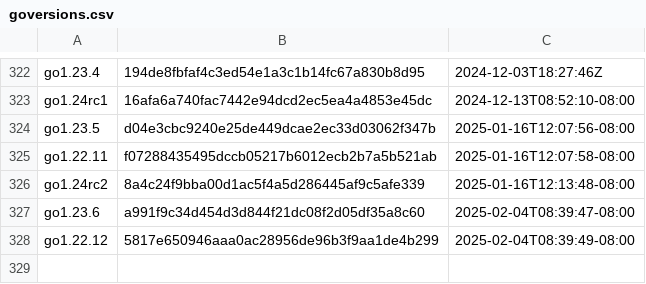
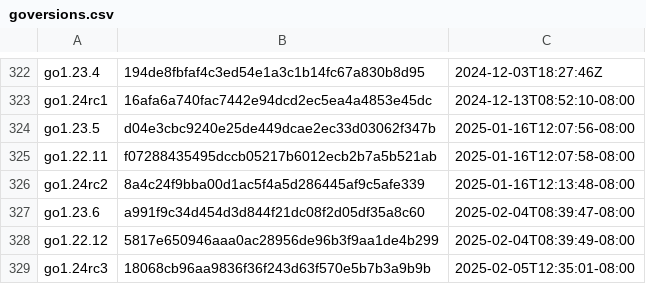
Before and after one commit to Zxilly/gore, a CSV file: resources/goversions.csv, drawn as a sheet; only a part is shown, gaps mark what is left out; the diff names each change by its address in the sheet, - before the commit and + after, or states it on an @@ line.

```diff
--- a/resources/goversions.csv
+++ b/resources/goversions.csv
+row 329: go1.24rc3 | 18068cb96aa9836f36f243d63f570e5b7b3a9b9b | 2025-02-05T12:35:01-08:00
```
Also changed, not shown: 2 other files.
